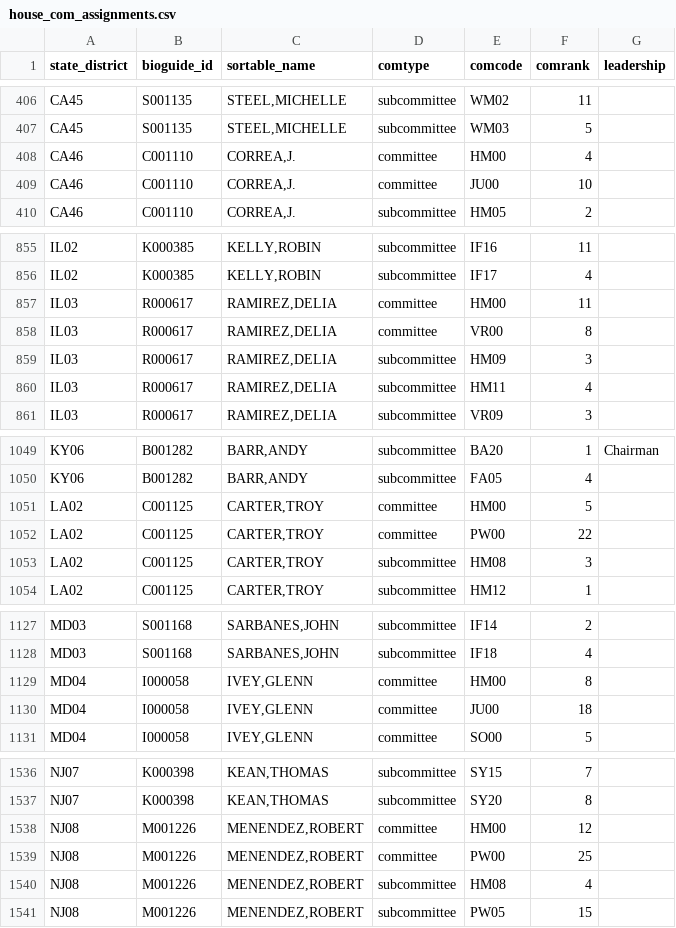
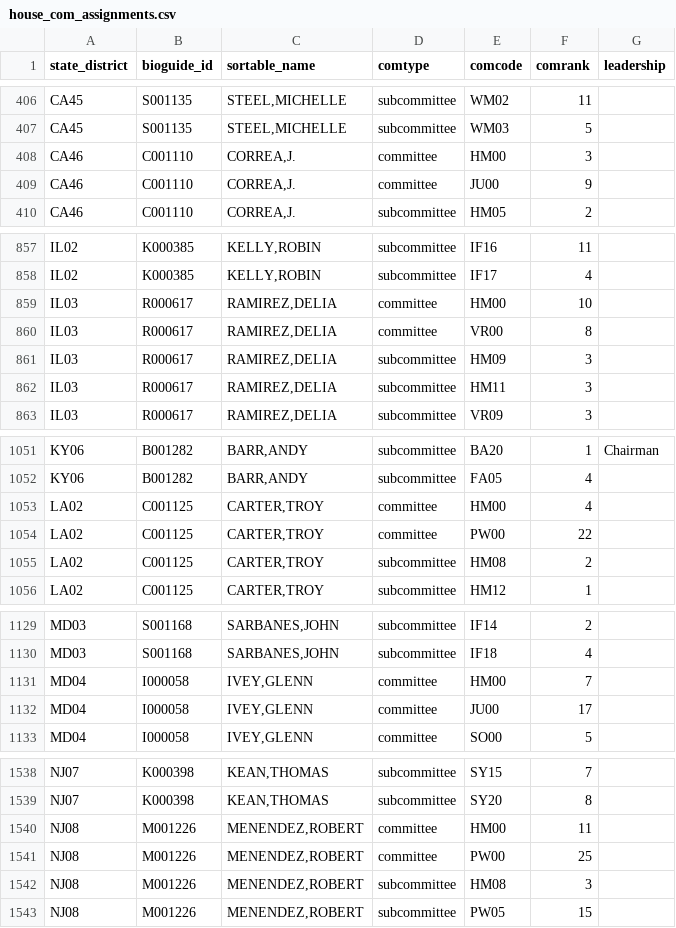
Before and after one commit to chadday/congress, a CSV file: house/house_com_assignments.csv, drawn as a sheet; only a part is shown, gaps mark what is left out; the diff covers the shown part only.

```diff
--- a/house/house_com_assignments.csv
+++ b/house/house_com_assignments.csv
@@ -407,4 +407,4 @@ CA45,S001135,"STEEL,MICHELLE",subcommittee,WM02,11,
 CA45,S001135,"STEEL,MICHELLE",subcommittee,WM03,5,
-CA46,C001110,"CORREA,J.",committee,HM00,4,
-CA46,C001110,"CORREA,J.",committee,JU00,10,
+CA46,C001110,"CORREA,J.",committee,HM00,3,
+CA46,C001110,"CORREA,J.",committee,JU00,9,
 CA46,C001110,"CORREA,J.",subcommittee,HM05,2,
@@ -856,6 +858,6 @@ IL02,K000385,"KELLY,ROBIN",subcommittee,IF16,11,
 IL02,K000385,"KELLY,ROBIN",subcommittee,IF17,4,
-IL03,R000617,"RAMIREZ,DELIA",committee,HM00,11,
+IL03,R000617,"RAMIREZ,DELIA",committee,HM00,10,
 IL03,R000617,"RAMIREZ,DELIA",committee,VR00,8,
 IL03,R000617,"RAMIREZ,DELIA",subcommittee,HM09,3,
-IL03,R000617,"RAMIREZ,DELIA",subcommittee,HM11,4,
+IL03,R000617,"RAMIREZ,DELIA",subcommittee,HM11,3,
 IL03,R000617,"RAMIREZ,DELIA",subcommittee,VR09,3,
@@ -1050,5 +1052,5 @@ KY06,B001282,"BARR,ANDY",subcommittee,BA20,1,Chairman
 KY06,B001282,"BARR,ANDY",subcommittee,FA05,4,
-LA02,C001125,"CARTER,TROY",committee,HM00,5,
+LA02,C001125,"CARTER,TROY",committee,HM00,4,
 LA02,C001125,"CARTER,TROY",committee,PW00,22,
-LA02,C001125,"CARTER,TROY",subcommittee,HM08,3,
+LA02,C001125,"CARTER,TROY",subcommittee,HM08,2,
 LA02,C001125,"CARTER,TROY",subcommittee,HM12,1,
@@ -1128,4 +1130,4 @@ MD03,S001168,"SARBANES,JOHN",subcommittee,IF14,2,
 MD03,S001168,"SARBANES,JOHN",subcommittee,IF18,4,
-MD04,I000058,"IVEY,GLENN",committee,HM00,8,
-MD04,I000058,"IVEY,GLENN",committee,JU00,18,
+MD04,I000058,"IVEY,GLENN",committee,HM00,7,
+MD04,I000058,"IVEY,GLENN",committee,JU00,17,
 MD04,I000058,"IVEY,GLENN",committee,SO00,5,
@@ -1537,5 +1539,5 @@ NJ07,K000398,"KEAN,THOMAS",subcommittee,SY15,7,
 NJ07,K000398,"KEAN,THOMAS",subcommittee,SY20,8,
-NJ08,M001226,"MENENDEZ,ROBERT",committee,HM00,12,
+NJ08,M001226,"MENENDEZ,ROBERT",committee,HM00,11,
 NJ08,M001226,"MENENDEZ,ROBERT",committee,PW00,25,
-NJ08,M001226,"MENENDEZ,ROBERT",subcommittee,HM08,4,
+NJ08,M001226,"MENENDEZ,ROBERT",subcommittee,HM08,3,
 NJ08,M001226,"MENENDEZ,ROBERT",subcommittee,PW05,15,
```
Also changed, not shown: 5 added rows, 9 removed rows and 36 edited cells elsewhere in this file, house/house_members.csv, house/metadata.csv, 2 other files.
